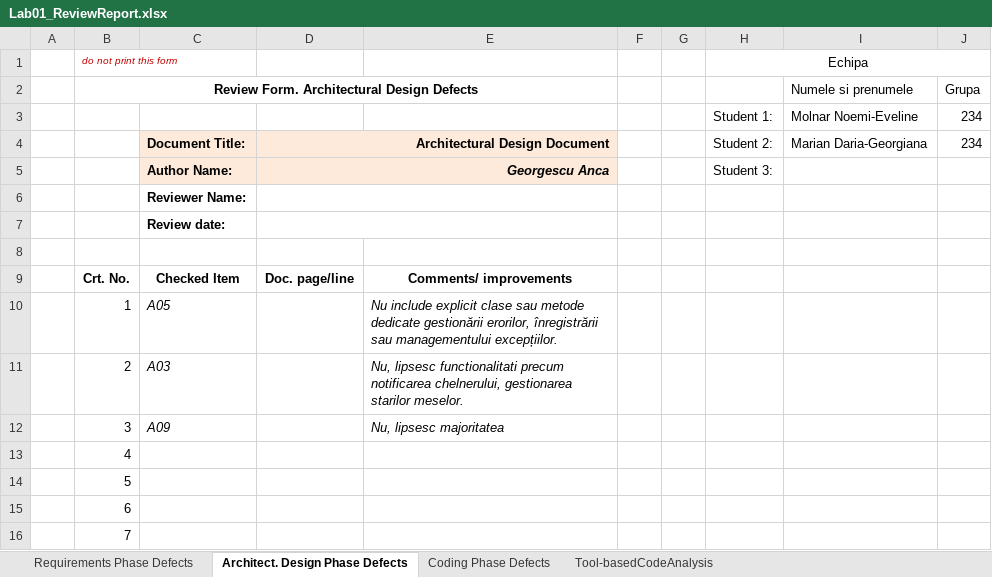
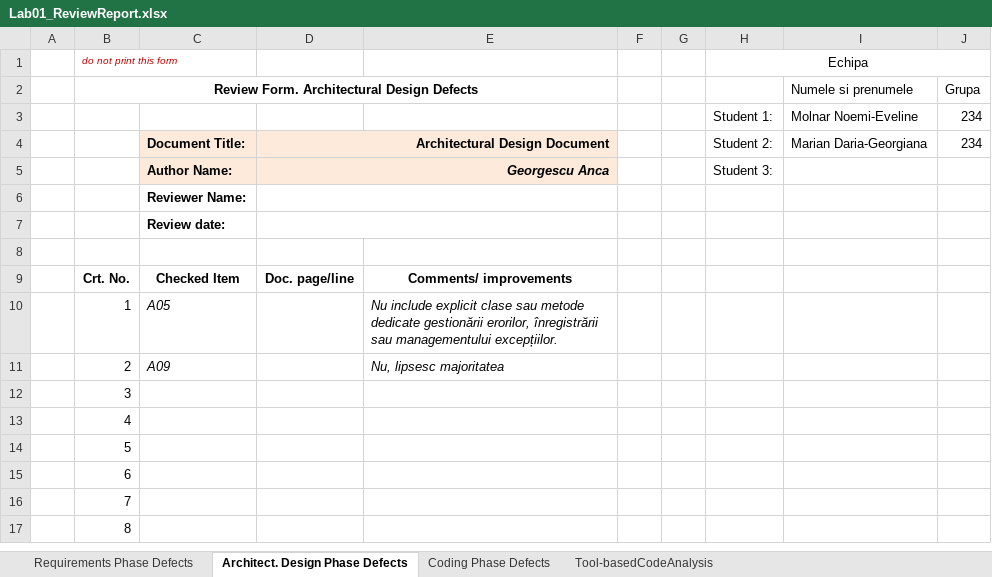
Before and after one commit to evelinemolnar/VVSS-labs, an Excel workbook: Docs/Lab01/Lab01_ReviewReport.xlsx, sheet Architect. Design Phase Defects, drawn as a sheet; only a part is shown; the shorter side is filled out with more unchanged rows; values as stored, in another font and other column widths than the file's, no borders; the diff names each change by its address in the sheet, - before the commit and + after, or states it on an @@ line.

```diff
--- a/Docs/Lab01/Lab01_ReviewReport.xlsx (sheet Architect. Design Phase Defects)
+++ b/Docs/Lab01/Lab01_ReviewReport.xlsx (sheet Architect. Design Phase Defects)
-C11: A03
+C11: A09
-E11: Nu, lipsesc functionalitati precum notificarea chelnerului, gestionarea starilor meselor.
+E11: Nu, lipsesc majoritatea
-C12: A09
+C12: (empty)
-E12: Nu, lipsesc majoritatea
+E12: (empty)
```
Also changed, not shown: sheet Coding Phase Defects, sheet Requirements Phase Defects, sheet Tool-basedCodeAnalysis, 9 other files.
